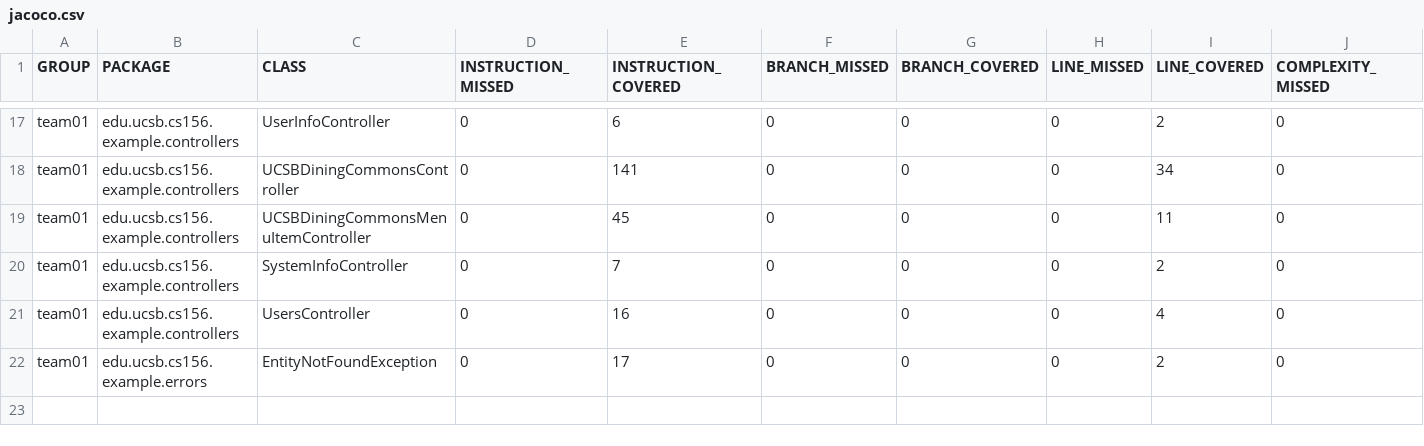
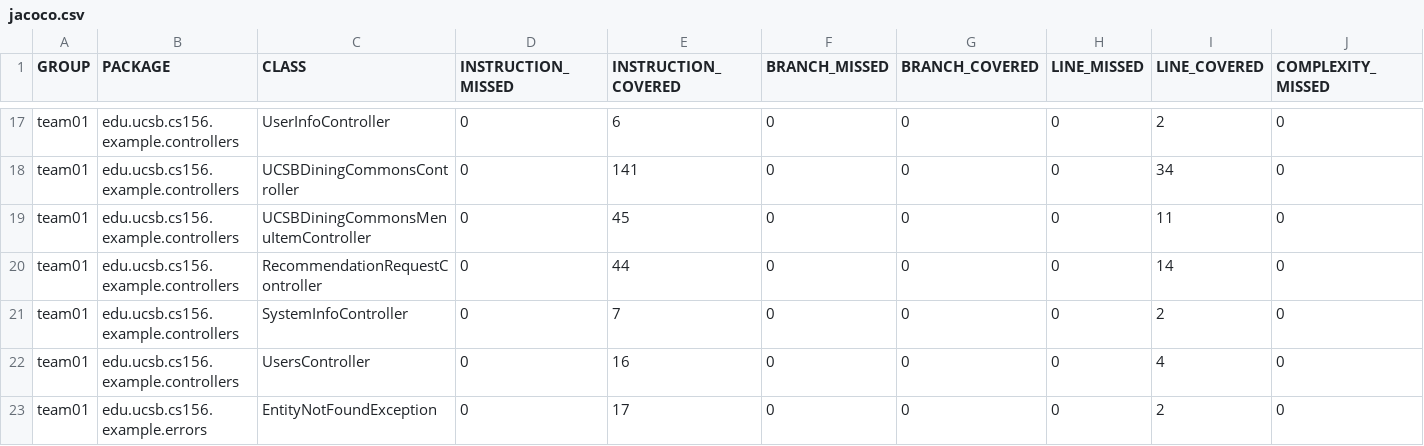
Before and after one commit to ucsb-cs156-s26/team01-s26-16, a CSV file: jacoco/jacoco.csv, drawn as a sheet; only a part is shown, gaps mark what is left out; rows hold the shown columns only; the diff names each change by its address in the sheet, - before the commit and + after, or states it on an @@ line.

Commit message:
Deploying to gh-pages from @ ucsb-cs156-s26/team01-s26-16@17c8a0fc72ae34eb359d3cb5302e0bb0fb773b75 🚀

```diff
--- a/jacoco/jacoco.csv
+++ b/jacoco/jacoco.csv
+row 20: team01 | edu.ucsb.cs156.example.controllers | RecommendationRequestController | 0 | 44 | 0 | 0 | 0 | 14 | 0
```
Also changed, not shown: 7 other files.
